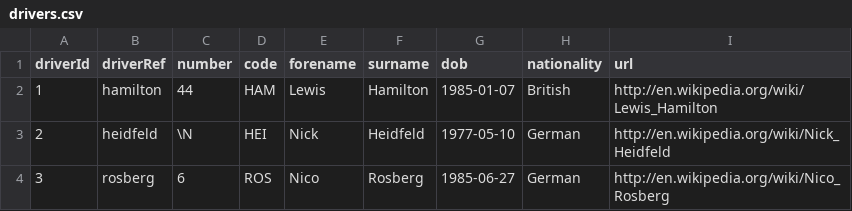
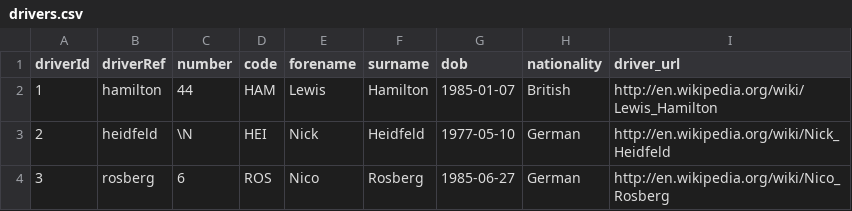
Before and after one commit to diggers-lab/F1-data-analysis-with-ATOTI, a CSV file: f1db_csv/drivers.csv, drawn as a sheet; only a part is shown.

```diff
--- a/f1db_csv/drivers.csv
+++ b/f1db_csv/drivers.csv
@@ -1,2 +1,2 @@
-driverId,driverRef,number,code,forename,surname,dob,nationality,url
+driverId,driverRef,number,code,forename,surname,dob,nationality,driver_url
 1,"hamilton",44,"HAM","Lewis","Hamilton","1985-01-07","British","http://en.wikipedia.org/wiki/Lewis_Hamilton"
```
Also changed, not shown: 1 other file.
